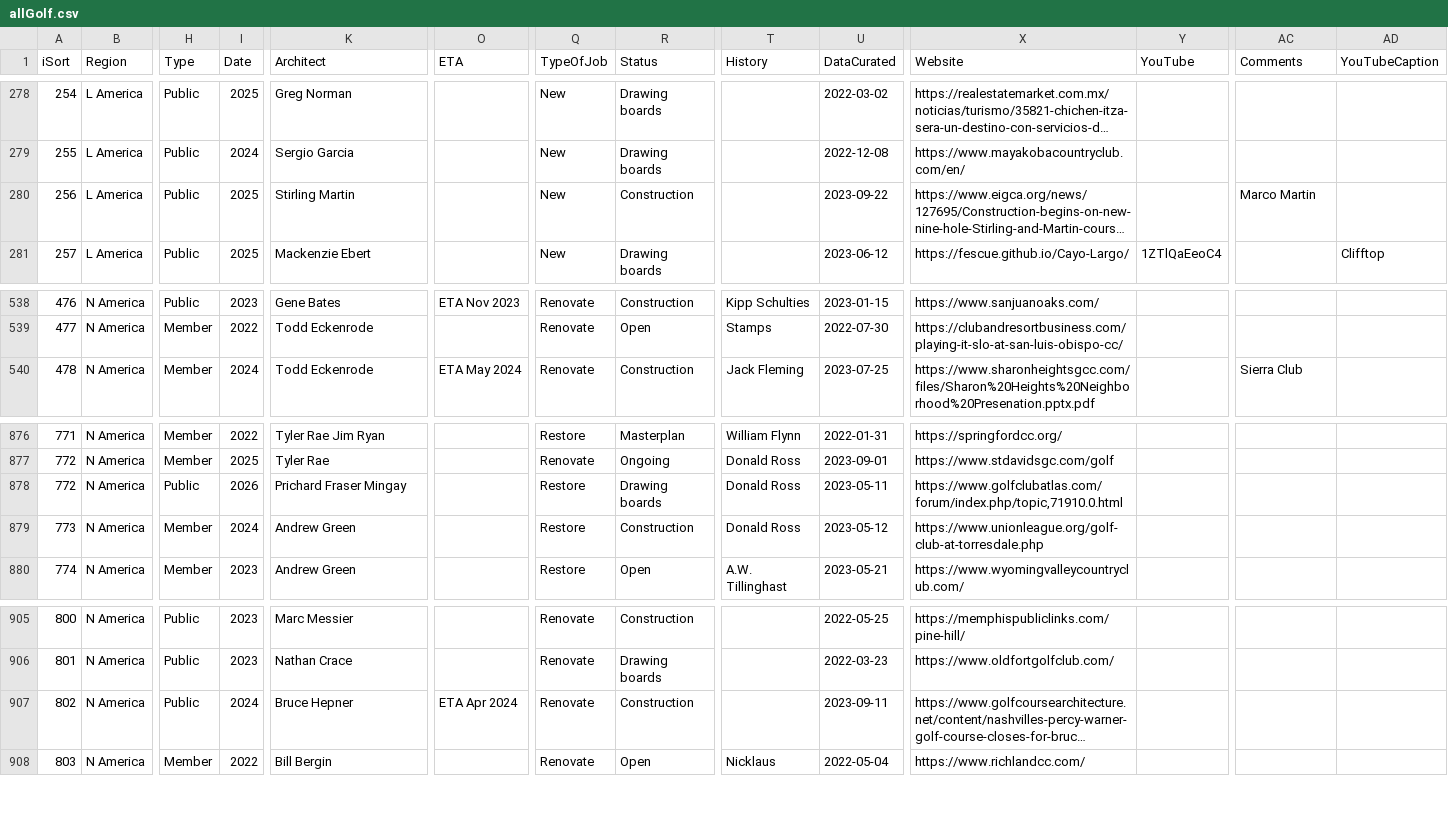
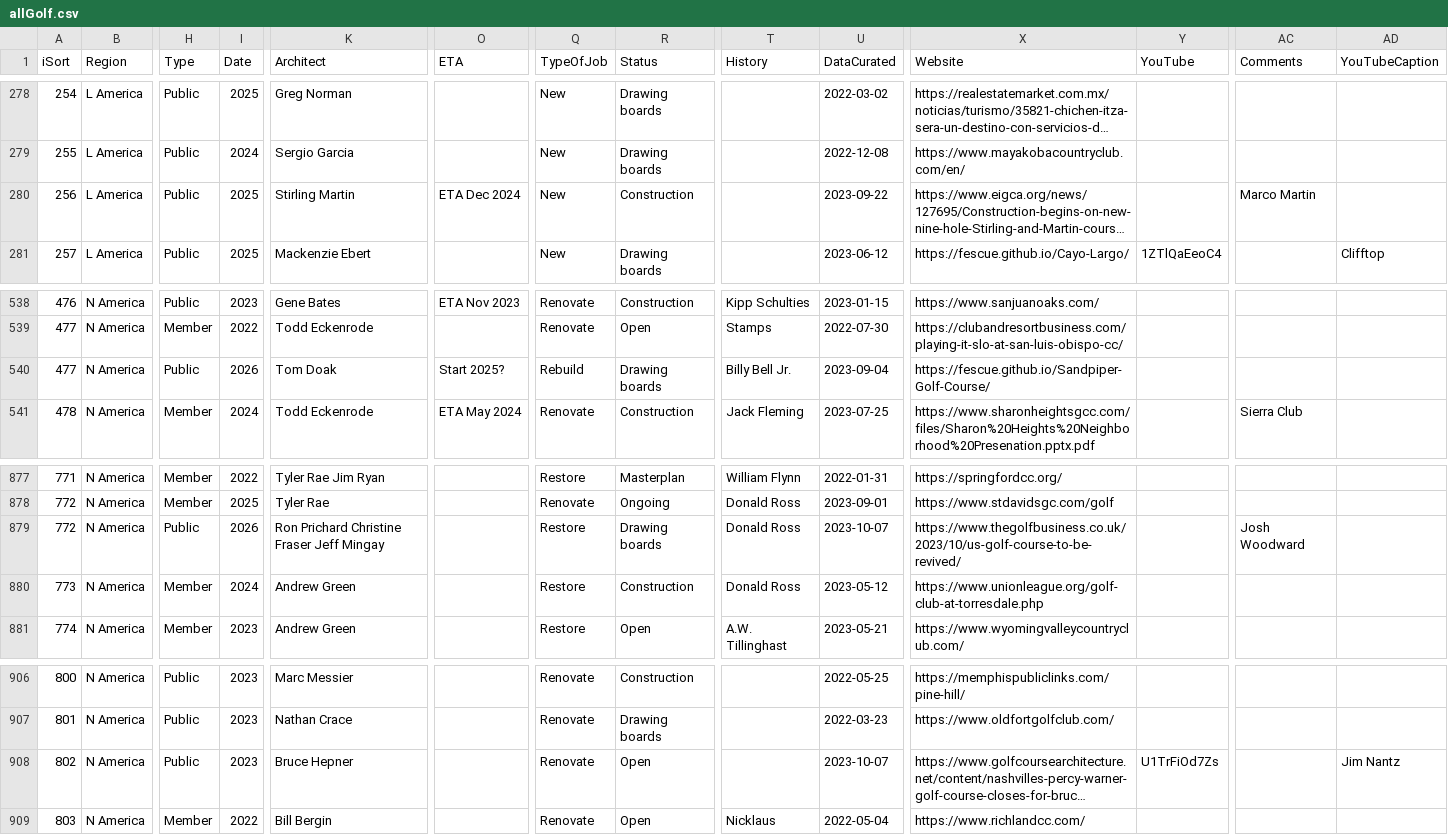
Before and after one commit to stennety/mywebsite, a CSV file: _data/allGolf.csv, drawn as a sheet; only a part is shown, gaps mark what is left out; long unchanged cells end in …; addresses are those after the commit; rows hold the shown columns only; the diff names each change by its address in the sheet, - before the commit and + after, or states it on an @@ line.

Commit message:
Update allGolf.csv

```diff
--- a/_data/allGolf.csv
+++ b/_data/allGolf.csv
-O280 (ETA): (empty)
+O280 (ETA): ETA Dec 2024
+row 540: 477 | N America | Public | 2026 | Tom Doak | Start 2025? | Rebuild | Drawing boards | Billy Bell Jr. | 2023-09-04 | https://fescue.github.io/Sandpiper-Golf-Course/
-K879 (Architect): Prichard Fraser Mingay
+K879 (Architect): Ron Prichard Christine Fraser Jeff Mingay
-U879 (DataCurated): 2023-05-11
+U879 (DataCurated): 2023-10-07
-X879 (Website): https://www.golfclubatlas.com/forum/index.php/topic,71910.0.html
+X879 (Website): https://www.thegolfbusiness.co.uk/2023/10/us-golf-course-to-be-revived/
-AC879 (Comments): (empty)
+AC879 (Comments): Josh Woodward
-I908 (Date): 2024
+I908 (Date): 2023
-O908 (ETA): ETA Apr 2024
+O908 (ETA): (empty)
-R908 (Status): Construction
+R908 (Status): Open
-U908 (DataCurated): 2023-09-11
+U908 (DataCurated): 2023-10-07
-Y908 (YouTube): (empty)
+Y908 (YouTube): U1TrFiOd7Zs
-AD908 (YouTubeCaption): (empty)
+AD908 (YouTubeCaption): Jim Nantz
```
